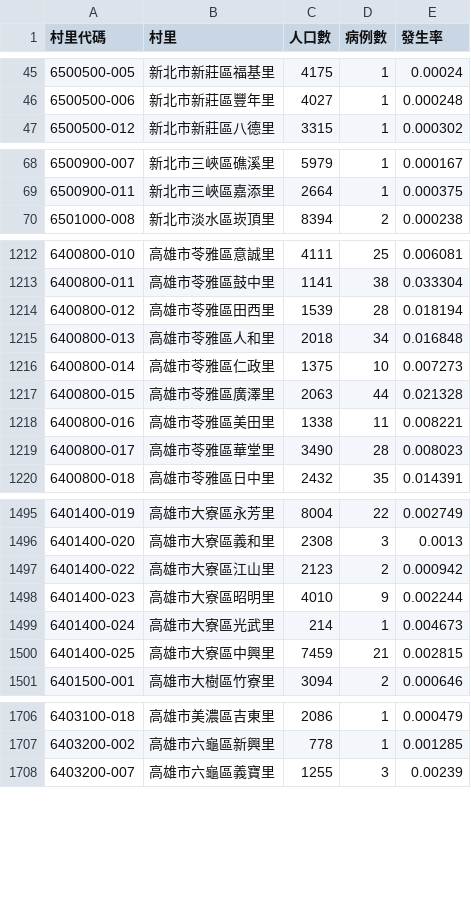
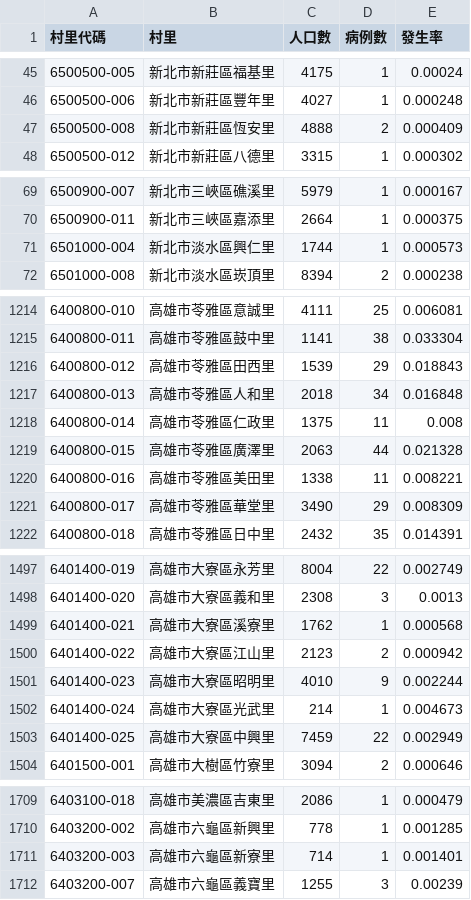
Before and after one commit to kiang/TainanDengueMap, a CSV file: cdc/cunli_rate.csv, drawn as a sheet; only a part is shown, gaps mark what is left out; the diff covers the shown part only.

```diff
--- a/cdc/cunli_rate.csv
+++ b/cdc/cunli_rate.csv
@@ -46,2 +46,3 @@
 6500500-006,新北市新莊區豐年里,4027,1,0.000248
+6500500-008,新北市新莊區恆安里,4888,2,0.000409
 6500500-012,新北市新莊區八德里,3315,1,0.000302
@@ -69,2 +70,3 @@
 6500900-011,新北市三峽區嘉添里,2664,1,0.000375
+6501000-004,新北市淡水區興仁里,1744,1,0.000573
 6501000-008,新北市淡水區崁頂里,8394,2,0.000238
@@ -1213,8 +1215,8 @@
 6400800-011,高雄市苓雅區鼓中里,1141,38,0.033304
-6400800-012,高雄市苓雅區田西里,1539,28,0.018194
+6400800-012,高雄市苓雅區田西里,1539,29,0.018843
 6400800-013,高雄市苓雅區人和里,2018,34,0.016848
-6400800-014,高雄市苓雅區仁政里,1375,10,0.007273
+6400800-014,高雄市苓雅區仁政里,1375,11,0.008
 6400800-015,高雄市苓雅區廣澤里,2063,44,0.021328
 6400800-016,高雄市苓雅區美田里,1338,11,0.008221
-6400800-017,高雄市苓雅區華堂里,3490,28,0.008023
+6400800-017,高雄市苓雅區華堂里,3490,29,0.008309
 6400800-018,高雄市苓雅區日中里,2432,35,0.014391
@@ -1496,2 +1498,3 @@
 6401400-020,高雄市大寮區義和里,2308,3,0.0013
+6401400-021,高雄市大寮區溪寮里,1762,1,0.000568
 6401400-022,高雄市大寮區江山里,2123,2,0.000942
@@ -1499,3 +1502,3 @@
 6401400-024,高雄市大寮區光武里,214,1,0.004673
-6401400-025,高雄市大寮區中興里,7459,21,0.002815
+6401400-025,高雄市大寮區中興里,7459,22,0.002949
 6401500-001,高雄市大樹區竹寮里,3094,2,0.000646
@@ -1707,2 +1710,3 @@
 6403200-002,高雄市六龜區新興里,778,1,0.001285
+6403200-003,高雄市六龜區新寮里,714,1,0.001401
 6403200-007,高雄市六龜區義寶里,1255,3,0.00239
```
Also changed, not shown: 72 edited cells elsewhere in this file, 4 other files.
